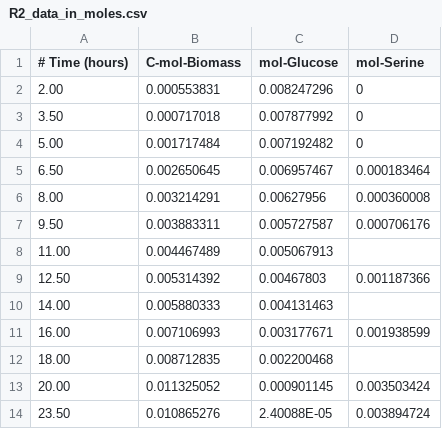
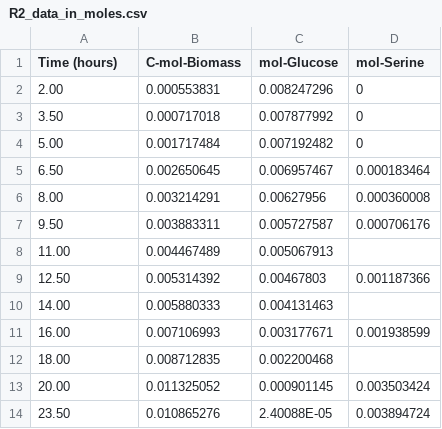
Before and after one commit to biosustain/fermentation-mpc, a CSV file: data/R2_data_in_moles.csv, drawn as a sheet.

Commit message:
Delete unnecessary files and code. Add data in data folder.

```diff
--- a/data/R2_data_in_moles.csv
+++ b/data/R2_data_in_moles.csv
@@ -1,2 +1,2 @@
-# Time (hours),C-mol-Biomass,mol-Glucose,mol-Serine
+Time (hours),C-mol-Biomass,mol-Glucose,mol-Serine
 2.00,0.000553831,0.008247296,0
```
Also changed, not shown: 42 other files.
